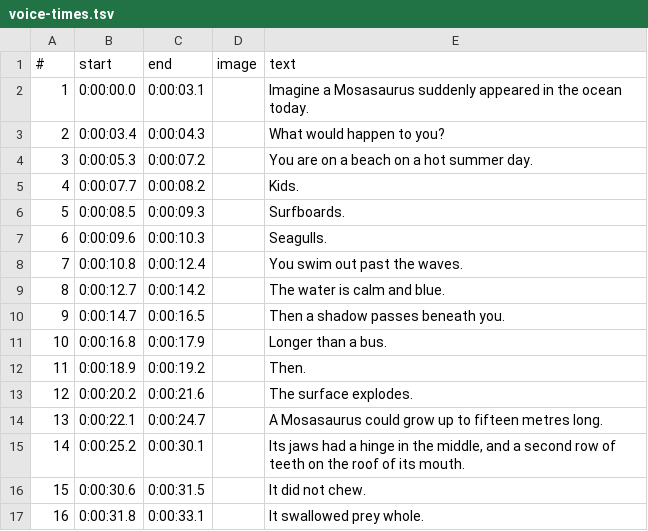
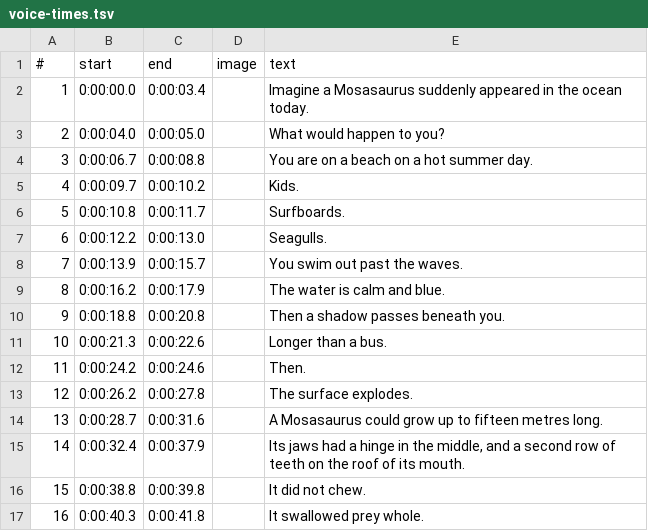
Before and after one commit to wgnghr44bg-coder/ifscape3d-videos, a TSV file: 2026-10-12-mosasaurus/voice-times.tsv, drawn as a sheet; only a part is shown; the diff covers the shown part only.

```diff
--- a/2026-10-12-mosasaurus/voice-times.tsv
+++ b/2026-10-12-mosasaurus/voice-times.tsv
@@ -1,17 +1,17 @@
 #	start	end	image	text
-1	0:00:00.0	0:00:03.1		Imagine a Mosasaurus suddenly appeared in the ocean today.
-2	0:00:03.4	0:00:04.3		What would happen to you?
-3	0:00:05.3	0:00:07.2		You are on a beach on a hot summer day.
-4	0:00:07.7	0:00:08.2		Kids.
-5	0:00:08.5	0:00:09.3		Surfboards.
-6	0:00:09.6	0:00:10.3		Seagulls.
-7	0:00:10.8	0:00:12.4		You swim out past the waves.
-8	0:00:12.7	0:00:14.2		The water is calm and blue.
-9	0:00:14.7	0:00:16.5		Then a shadow passes beneath you.
-10	0:00:16.8	0:00:17.9		Longer than a bus.
-11	0:00:18.9	0:00:19.2		Then.
-12	0:00:20.2	0:00:21.6		The surface explodes.
-13	0:00:22.1	0:00:24.7		A Mosasaurus could grow up to fifteen metres long.
-14	0:00:25.2	0:00:30.1		Its jaws had a hinge in the middle, and a second row of teeth on the roof of its mouth.
-15	0:00:30.6	0:00:31.5		It did not chew.
-16	0:00:31.8	0:00:33.1		It swallowed prey whole.
+1	0:00:00.0	0:00:03.4		Imagine a Mosasaurus suddenly appeared in the ocean today.
+2	0:00:04.0	0:00:05.0		What would happen to you?
+3	0:00:06.7	0:00:08.8		You are on a beach on a hot summer day.
+4	0:00:09.7	0:00:10.2		Kids.
+5	0:00:10.8	0:00:11.7		Surfboards.
+6	0:00:12.2	0:00:13.0		Seagulls.
+7	0:00:13.9	0:00:15.7		You swim out past the waves.
+8	0:00:16.2	0:00:17.9		The water is calm and blue.
+9	0:00:18.8	0:00:20.8		Then a shadow passes beneath you.
+10	0:00:21.3	0:00:22.6		Longer than a bus.
+11	0:00:24.2	0:00:24.6		Then.
+12	0:00:26.2	0:00:27.8		The surface explodes.
+13	0:00:28.7	0:00:31.6		A Mosasaurus could grow up to fifteen metres long.
+14	0:00:32.4	0:00:37.9		Its jaws had a hinge in the middle, and a second row of teeth on the roof of its mouth.
+15	0:00:38.8	0:00:39.8		It did not chew.
+16	0:00:40.3	0:00:41.8		It swallowed prey whole.
```
Also changed, not shown: 24 edited cells elsewhere in this file, 4 other files.
